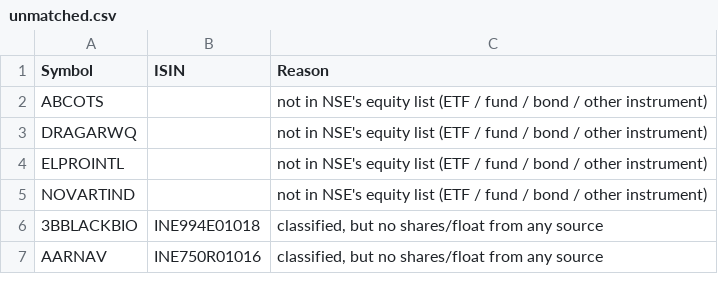
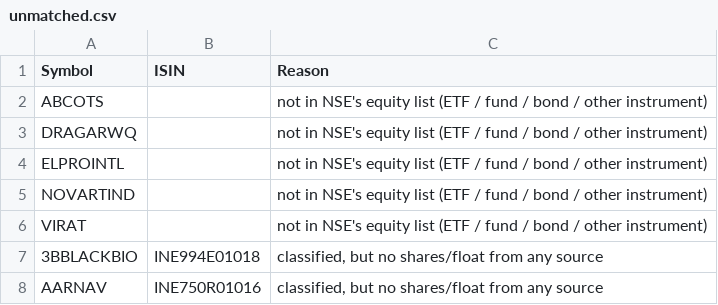
Before and after one commit to VarunNeel/alphatrace, a CSV file: fundamentals/unmatched.csv, drawn as a sheet; only a part is shown.

```diff
--- a/fundamentals/unmatched.csv
+++ b/fundamentals/unmatched.csv
@@ -5,2 +5,3 @@ ELPROINTL,,not in NSE's equity list (ETF / fund / bond / other instrument)
 NOVARTIND,,not in NSE's equity list (ETF / fund / bond / other instrument)
+VIRAT,,not in NSE's equity list (ETF / fund / bond / other instrument)
 3BBLACKBIO,INE994E01018,"classified, but no shares/float from any source"
```
Also changed, not shown: fundamentals/STOCKS_FLOAT.csv, fundamentals/nse_classification.csv, 1 other file.
